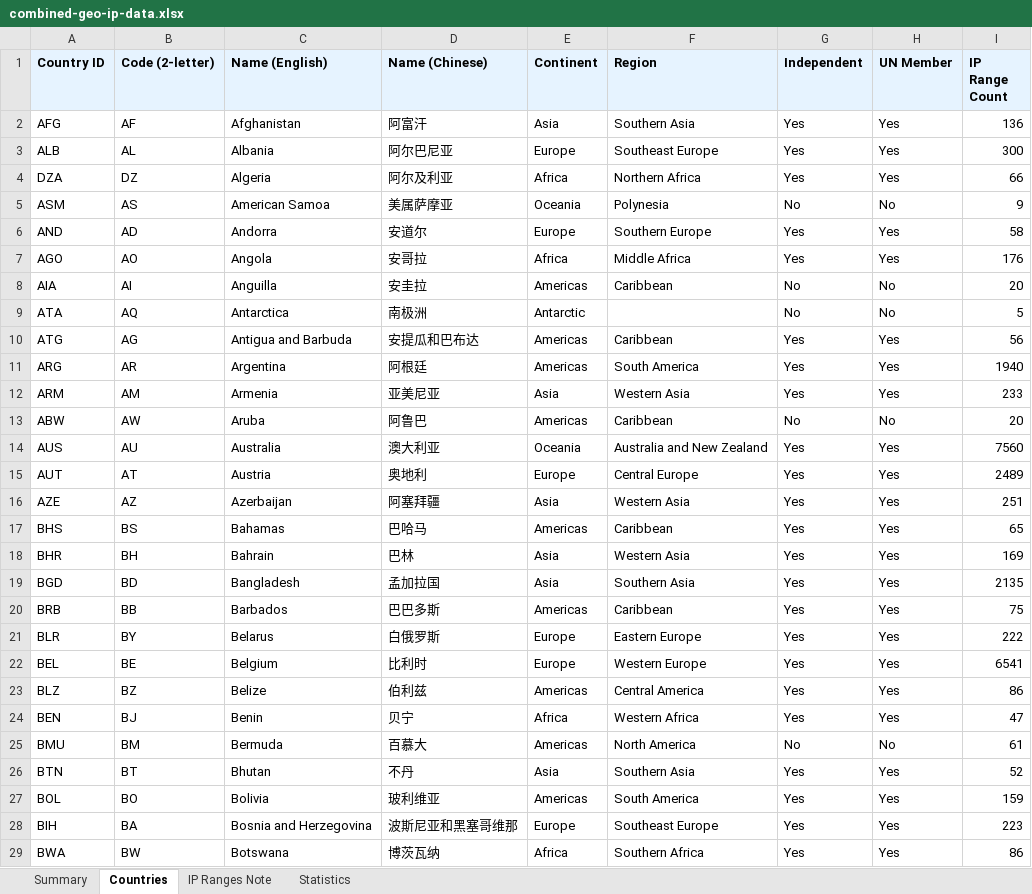
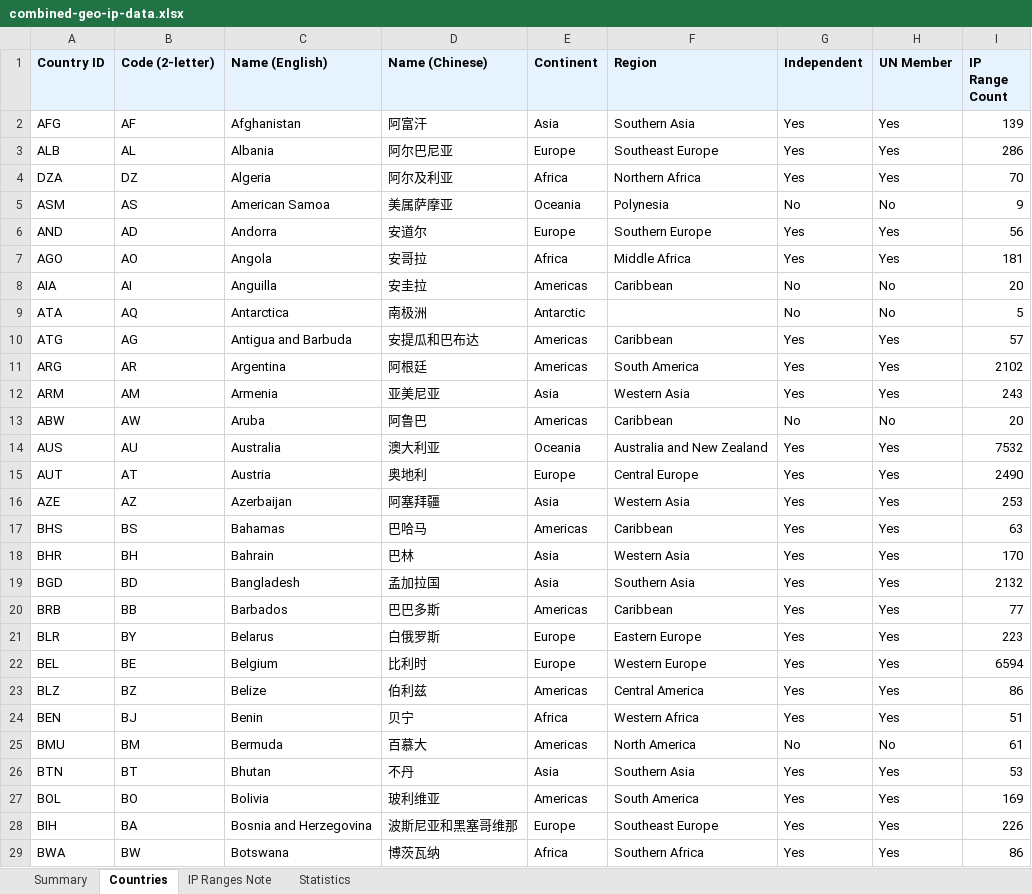
Before and after one commit to Fog3211/geo-ip-generator, an Excel workbook: data/combined-geo-ip-data.xlsx, sheet Countries, drawn as a sheet; only a part is shown; values as stored, in another font and other column widths than the file's, no borders; the diff covers the shown part only; the diff names each change by its address in the sheet, - before the commit and + after, or states it on an @@ line.

```diff
--- a/data/combined-geo-ip-data.xlsx (sheet Countries)
+++ b/data/combined-geo-ip-data.xlsx (sheet Countries)
-I2 (IP Range Count): 136
+I2 (IP Range Count): 139
-I3 (IP Range Count): 300
+I3 (IP Range Count): 286
-I4 (IP Range Count): 66
+I4 (IP Range Count): 70
-I6 (IP Range Count): 58
+I6 (IP Range Count): 56
-I7 (IP Range Count): 176
+I7 (IP Range Count): 181
-I10 (IP Range Count): 56
+I10 (IP Range Count): 57
-I11 (IP Range Count): 1940
+I11 (IP Range Count): 2102
-I12 (IP Range Count): 233
+I12 (IP Range Count): 243
-I14 (IP Range Count): 7560
+I14 (IP Range Count): 7532
-I15 (IP Range Count): 2489
+I15 (IP Range Count): 2490
-I16 (IP Range Count): 251
+I16 (IP Range Count): 253
-I17 (IP Range Count): 65
+I17 (IP Range Count): 63
-I18 (IP Range Count): 169
+I18 (IP Range Count): 170
-I19 (IP Range Count): 2135
+I19 (IP Range Count): 2132
-I20 (IP Range Count): 75
+I20 (IP Range Count): 77
-I21 (IP Range Count): 222
+I21 (IP Range Count): 223
-I22 (IP Range Count): 6541
+I22 (IP Range Count): 6594
-I24 (IP Range Count): 47
+I24 (IP Range Count): 51
-I26 (IP Range Count): 52
+I26 (IP Range Count): 53
-I27 (IP Range Count): 159
+I27 (IP Range Count): 169
-I28 (IP Range Count): 223
+I28 (IP Range Count): 226
```
Also changed, not shown: 161 edited cells elsewhere in this sheet, sheet Statistics, sheet Summary, sheet IP Ranges Note, 6 other files.
